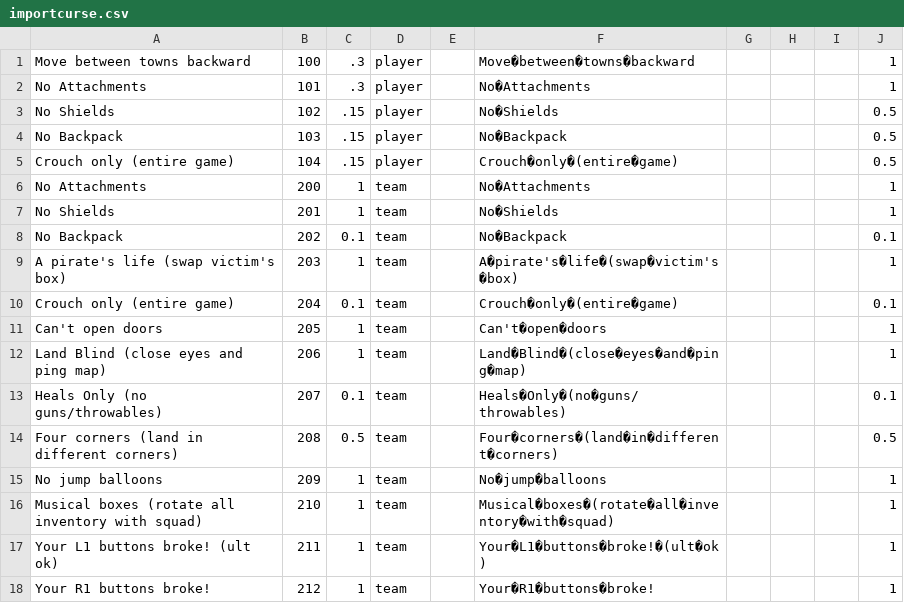
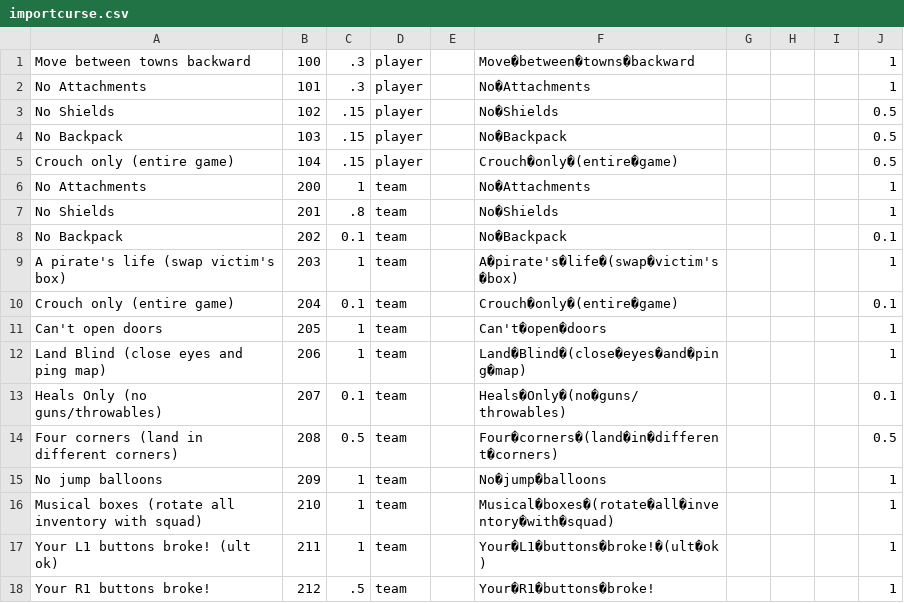
Before and after one commit to takstack/apexrand, a CSV file: file/importcurse.csv, drawn as a sheet.

```diff
--- a/file/importcurse.csv
+++ b/file/importcurse.csv
@@ -6,3 +6,3 @@ Crouch only (entire game),104,.15,player,,Crouch�only�(entire�game),,,,0.5
 No Attachments,200,1,team,,No�Attachments,,,,1
-No Shields,201,1,team,,No�Shields,,,,1
+No Shields,201,.8,team,,No�Shields,,,,1
 No Backpack,202,0.1,team,,No�Backpack,,,,0.1
@@ -17,2 +17,2 @@ Musical boxes (rotate all inventory with squad),210,1,team,,Musical�boxes�(r
 Your L1 buttons broke! (ult ok),211,1,team,,Your�L1�buttons�broke!�(ult�ok),,,,1
-Your R1 buttons broke!,212,1,team,,Your�R1�buttons�broke!,,,,1
+Your R1 buttons broke!,212,.5,team,,Your�R1�buttons�broke!,,,,1
```
Also changed, not shown: 12 other files.
